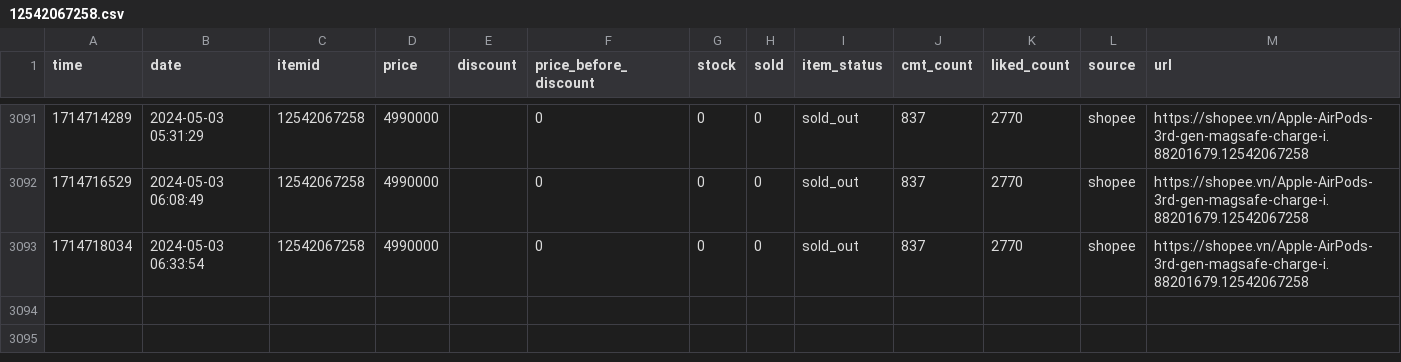
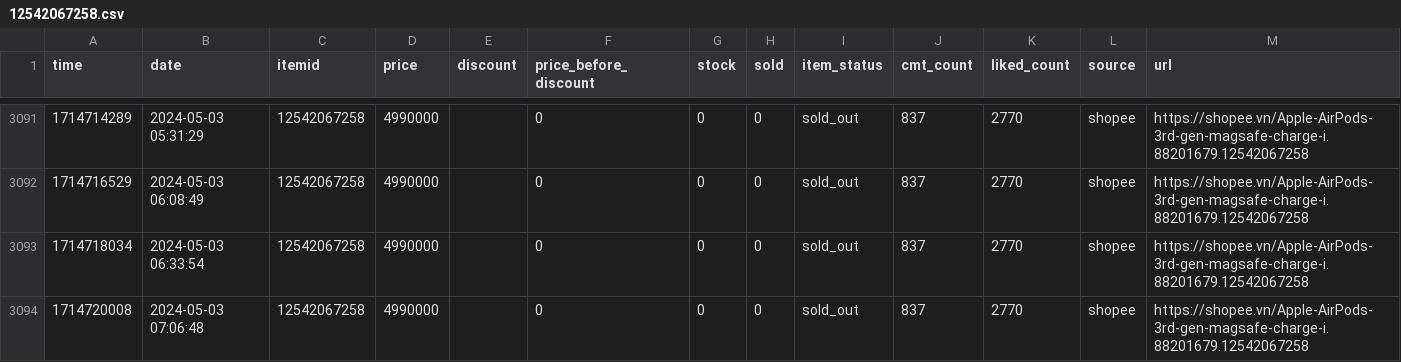
Before and after one commit to zaivi/cicd-tracking-retails-price, a CSV file: data/history/12542067258.csv, drawn as a sheet; only a part is shown, gaps mark what is left out; the diff names each change by its address in the sheet, - before the commit and + after, or states it on an @@ line.

```diff
--- a/data/history/12542067258.csv
+++ b/data/history/12542067258.csv
+row 3094: 1714720008 | 2024-05-03 07:06:48 | 12542067258 | 4990000 |  | 0 | 0 | 0 | sold_out | 837 | 2770 | shopee | https://shopee.vn/Apple-AirPods-3rd-gen-magsafe-charge-i.88201679.12542067258
```
Also changed, not shown: data/history/18849883953.csv, data/history/21643101901.csv, 17 other files.
